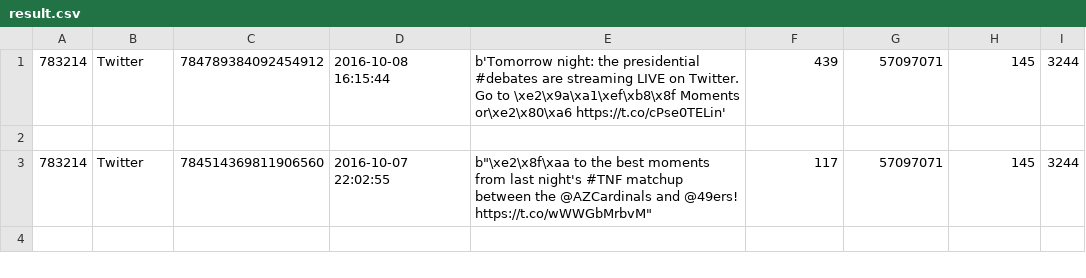
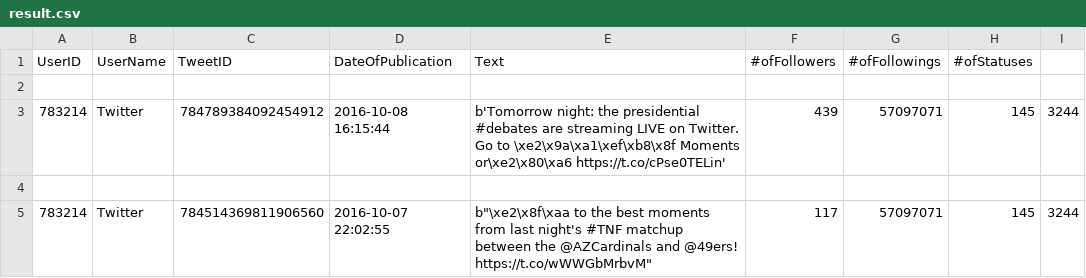
Before and after one commit to mthaak/2imw15-project, a CSV file: DataCollection/result.csv, drawn as a sheet; only a part is shown; the shorter side is filled out with more unchanged rows; the diff names each change by its address in the sheet, - before the commit and + after, or states it on an @@ line.

```diff
--- a/DataCollection/result.csv
+++ b/DataCollection/result.csv
+row 1: UserID | UserName | TweetID | DateOfPublication | Text | #ofFollowers | #ofFollowings | #ofStatuses
+row 2: (empty)
```
